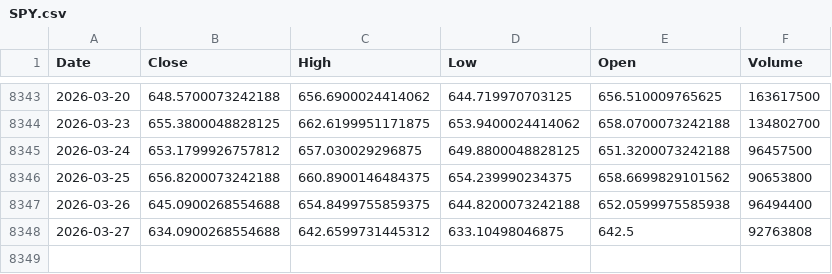
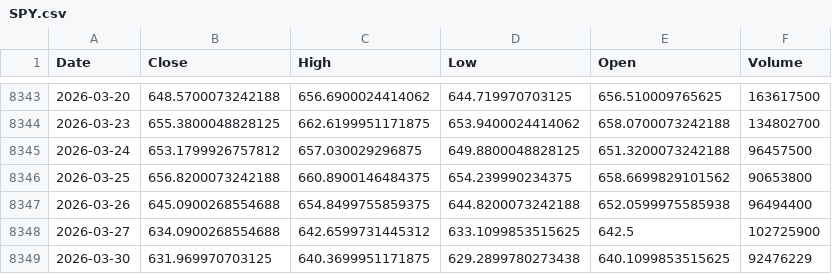
Before and after one commit to kittycapital/vix-spy, a CSV file: data/SPY.csv, drawn as a sheet; only a part is shown, gaps mark what is left out.

```diff
--- a/data/SPY.csv
+++ b/data/SPY.csv
@@ -8347,2 +8347,3 @@ Date,Close,High,Low,Open,Volume
 2026-03-26,645.0900268554688,654.8499755859375,644.8200073242188,652.0599975585938,96494400
-2026-03-27,634.0900268554688,642.6599731445312,633.10498046875,642.5,92763808
+2026-03-27,634.0900268554688,642.6599731445312,633.1099853515625,642.5,102725900
+2026-03-30,631.969970703125,640.3699951171875,629.2899780273438,640.1099853515625,92476229
```
Also changed, not shown: data/VIX.csv.
